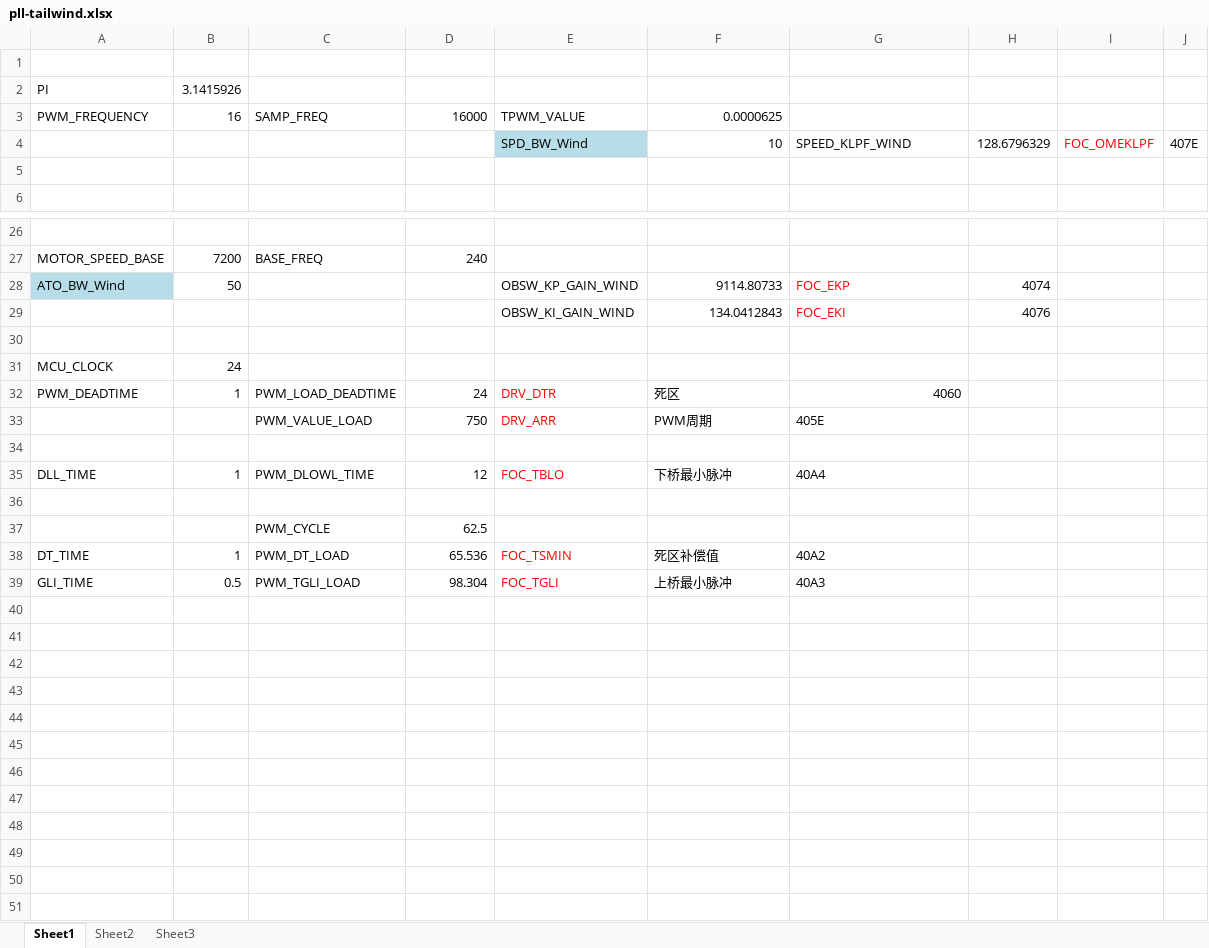
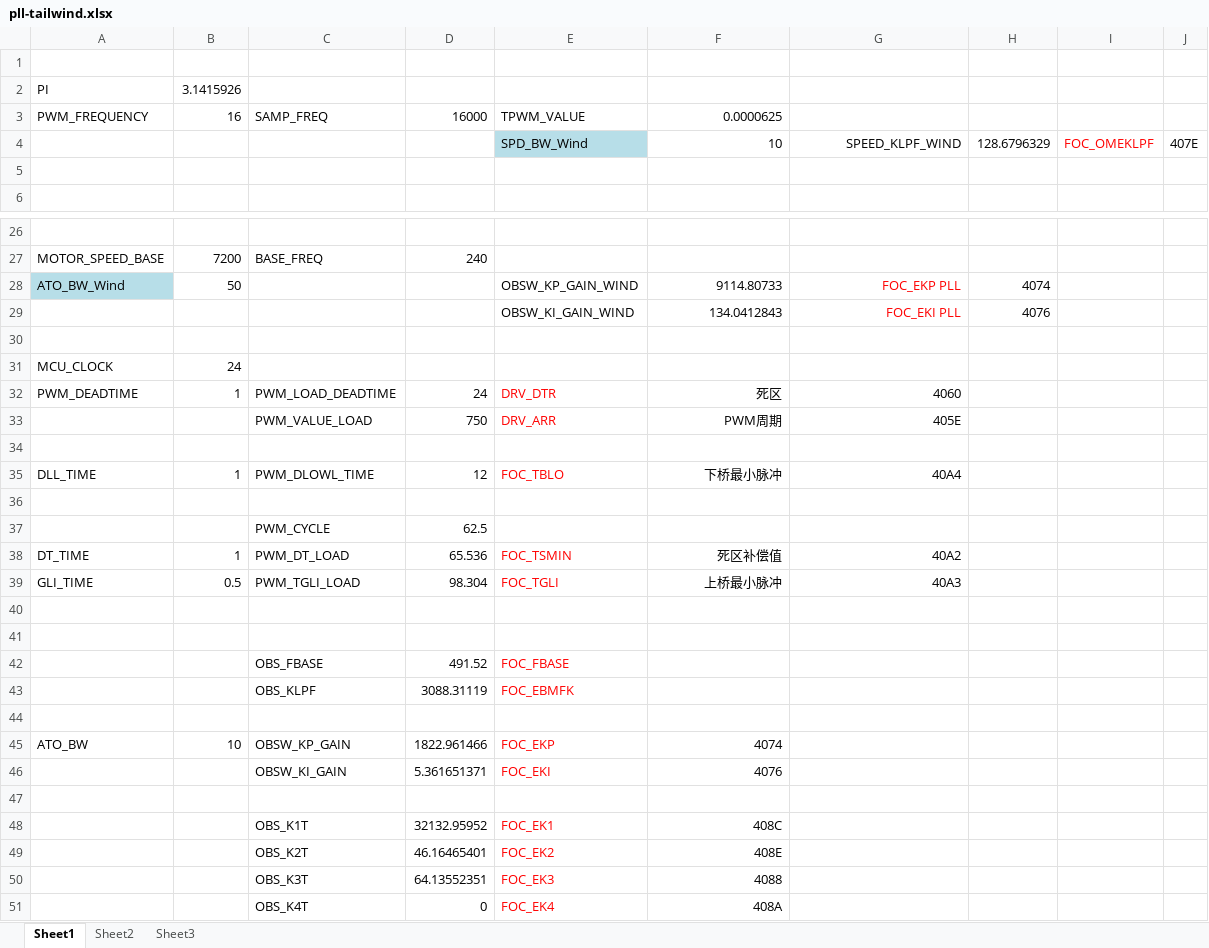
Before and after one commit to frozendavie/baifu, an Excel workbook: pll-tailwind.xlsx, sheet Sheet1, drawn as a sheet; only a part is shown, gaps mark what is left out; values as stored, in another font and other column widths than the file's, no borders; the diff covers the shown part only; the diff names each change by its address in the sheet, - before the commit and + after, or states it on an @@ line.

Commit message:
REVISED

```diff
--- a/pll-tailwind.xlsx (sheet Sheet1)
+++ b/pll-tailwind.xlsx (sheet Sheet1)
-G4 alignment: left
+G4 alignment: right
-G28: FOC_EKP
+G28: FOC_EKP PLL
-G28:G29 alignment: left
+G28:G29 alignment: right
-G29: FOC_EKI
+G29: FOC_EKI PLL
-F32 alignment: left
+F32 alignment: right
-F33:G33 alignment: left
+F33:G33 alignment: right
-F35:G35 alignment: left
+F35:G35 alignment: right
-F38:G39 alignment: left
+F38:G39 alignment: right
+row 40: (empty)
+row 41: (empty)
+row 42:  |  | OBS_FBASE | 491.52 | FOC_FBASE
+row 43:  |  | OBS_KLPF | 3088.31119 | FOC_EBMFK
+row 44: (empty)
+row 45: ATO_BW | 10 | OBSW_KP_GAIN | 1822.961466 | FOC_EKP | 4074
+row 46:  |  | OBSW_KI_GAIN | 5.361651371 | FOC_EKI | 4076
+row 47: (empty)
+row 48:  |  | OBS_K1T | 32132.95952 | FOC_EK1 | 408C
+row 49:  |  | OBS_K2T | 46.16465401 | FOC_EK2 | 408E
+row 50:  |  | OBS_K3T | 64.13552351 | FOC_EK3 | 4088
+row 51:  |  | OBS_K4T | 0 | FOC_EK4 | 408A
```
Also changed, not shown: 12 edited cells and cell formats elsewhere in this sheet.
